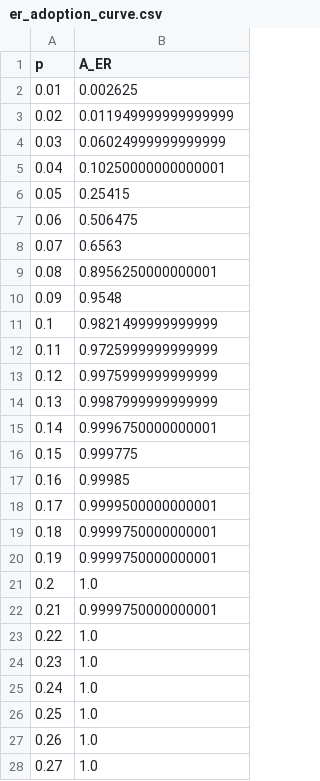
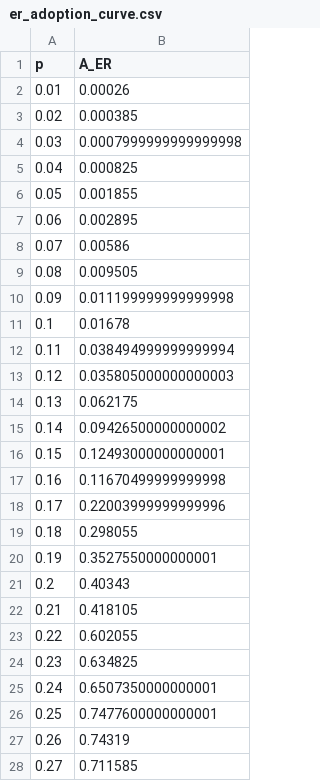
Before and after one commit to kechavious/misinfomation, a CSV file: results/csv/er_adoption_curve.csv, drawn as a sheet; only a part is shown; the diff covers the shown part only.

Commit message:
plot and data updated

```diff
--- a/results/csv/er_adoption_curve.csv
+++ b/results/csv/er_adoption_curve.csv
@@ -1,28 +1,28 @@
 p,A_ER
-0.01,0.002625
-0.02,0.011949999999999999
-0.03,0.06024999999999999
-0.04,0.10250000000000001
-0.05,0.25415
-0.06,0.506475
-0.07,0.6563
-0.08,0.8956250000000001
-0.09,0.9548
-0.1,0.9821499999999999
-0.11,0.9725999999999999
-0.12,0.9975999999999999
-0.13,0.9987999999999999
-0.14,0.9996750000000001
-0.15,0.999775
-0.16,0.99985
-0.17,0.9999500000000001
-0.18,0.9999750000000001
-0.19,0.9999750000000001
-0.2,1.0
-0.21,0.9999750000000001
-0.22,1.0
-0.23,1.0
-0.24,1.0
-0.25,1.0
-0.26,1.0
-0.27,1.0
+0.01,0.00026
+0.02,0.000385
+0.03,0.0007999999999999998
+0.04,0.000825
+0.05,0.001855
+0.06,0.002895
+0.07,0.00586
+0.08,0.009505
+0.09,0.011199999999999998
+0.1,0.01678
+0.11,0.038494999999999994
+0.12,0.035805000000000003
+0.13,0.062175
+0.14,0.09426500000000002
+0.15,0.12493000000000001
+0.16,0.11670499999999998
+0.17,0.22003999999999996
+0.18,0.298055
+0.19,0.3527550000000001
+0.2,0.40343
+0.21,0.418105
+0.22,0.602055
+0.23,0.634825
+0.24,0.6507350000000001
+0.25,0.7477600000000001
+0.26,0.74319
+0.27,0.711585
```
Also changed, not shown: 12 edited cells elsewhere in this file, results/csv/ba_adoption_curve.csv, results/csv/er_vs_ba.csv, 8 other files.
